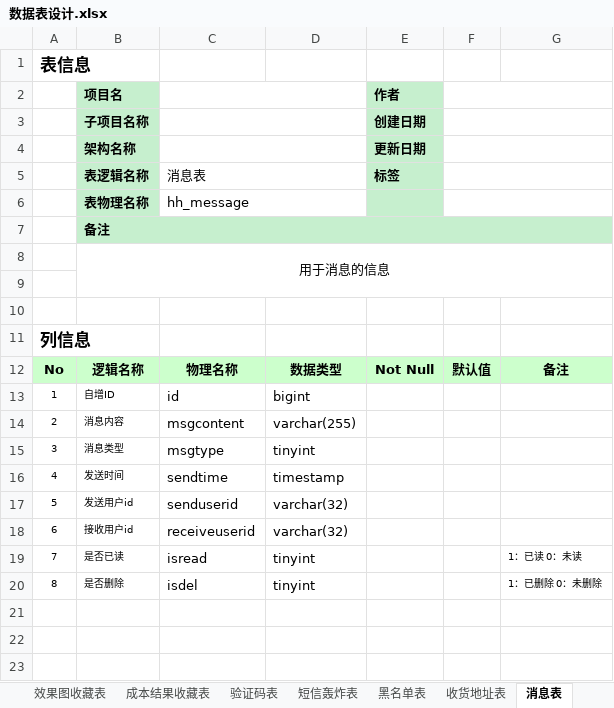
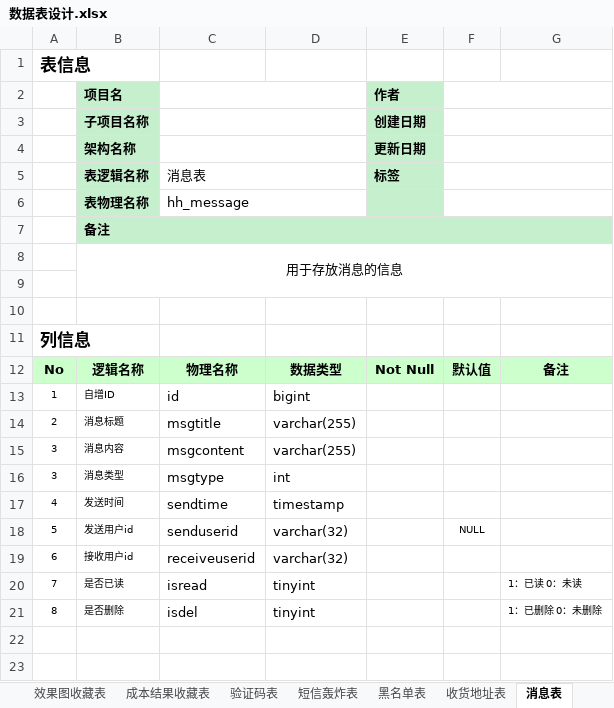
Before and after one commit to HeeyHomeIT/Heigh-ho_Network, an Excel workbook: doc/数据库文档/数据表设计.xlsx, sheet 消息表, drawn as a sheet; only a part is shown; the shorter side is filled out with more unchanged rows; values as stored, in another font and other column widths than the file's, no borders; addresses are those after the commit; the diff names each change by its address in the sheet, - before the commit and + after, or states it on an @@ line.

```diff
--- a/doc/数据库文档/数据表设计.xlsx (sheet 消息表)
+++ b/doc/数据库文档/数据表设计.xlsx (sheet 消息表)
-B8 (表逻辑名称): 用于消息的信息
+B8 (表逻辑名称): 用于存放消息的信息
-B14 (表逻辑名称): 消息内容
+B14 (表逻辑名称): 消息标题
-C14 (消息表): msgcontent
+C14 (消息表): msgtitle
+row 15: 3 | 消息内容 | msgcontent | varchar(255)
-D16: tinyint
+D16: int
-F18: (empty)
+F18: NULL
```
Also changed, not shown: sheet 验证码表, other sheet tabs, 11 other files.
